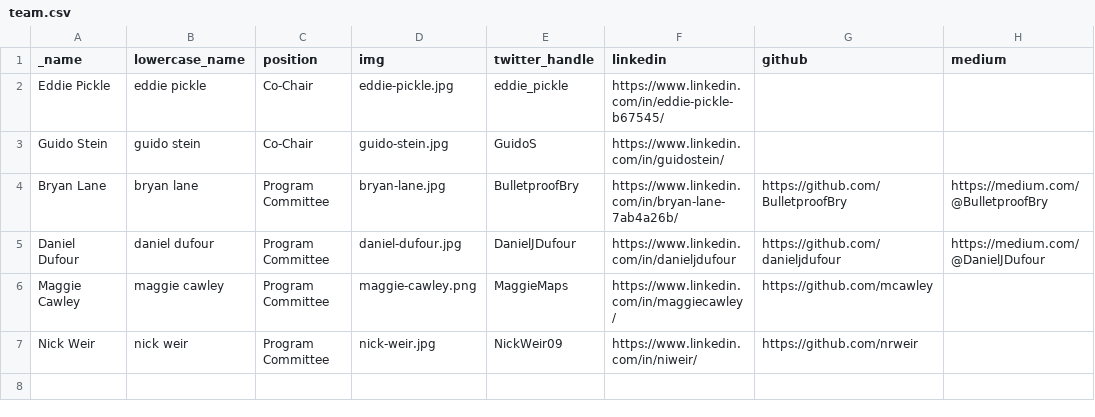
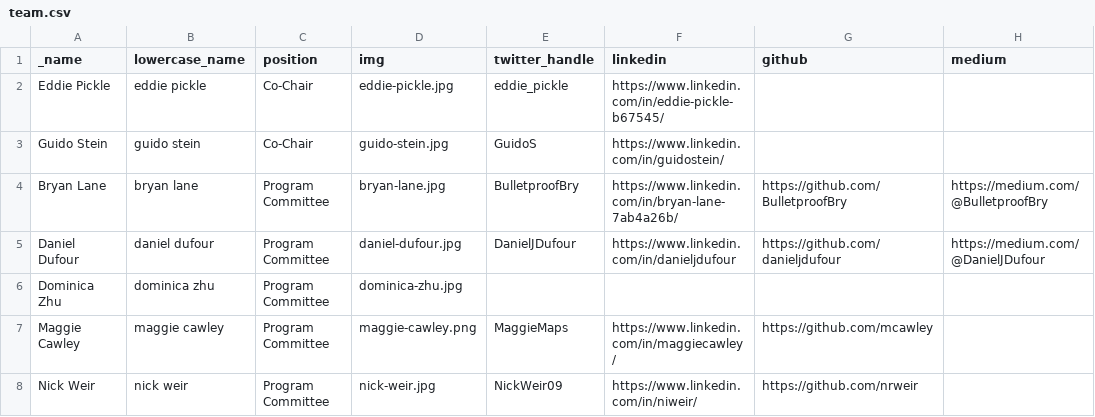
Before and after one commit to eddiepickle/fedgeoday.us, a CSV file: _data/team.csv, drawn as a sheet; the diff names each change by its address in the sheet, - before the commit and + after, or states it on an @@ line.

Commit message:
added Dominica Zhu to team

```diff
--- a/_data/team.csv
+++ b/_data/team.csv
+row 6: Dominica Zhu | dominica zhu | Program Committee | dominica-zhu.jpg
```
Also changed, not shown: 2 other files.
